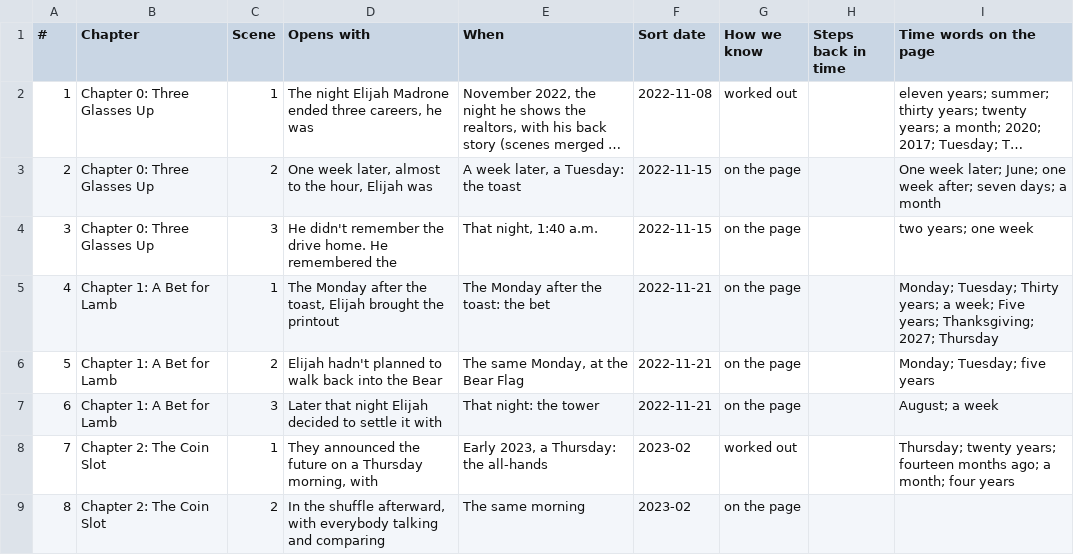
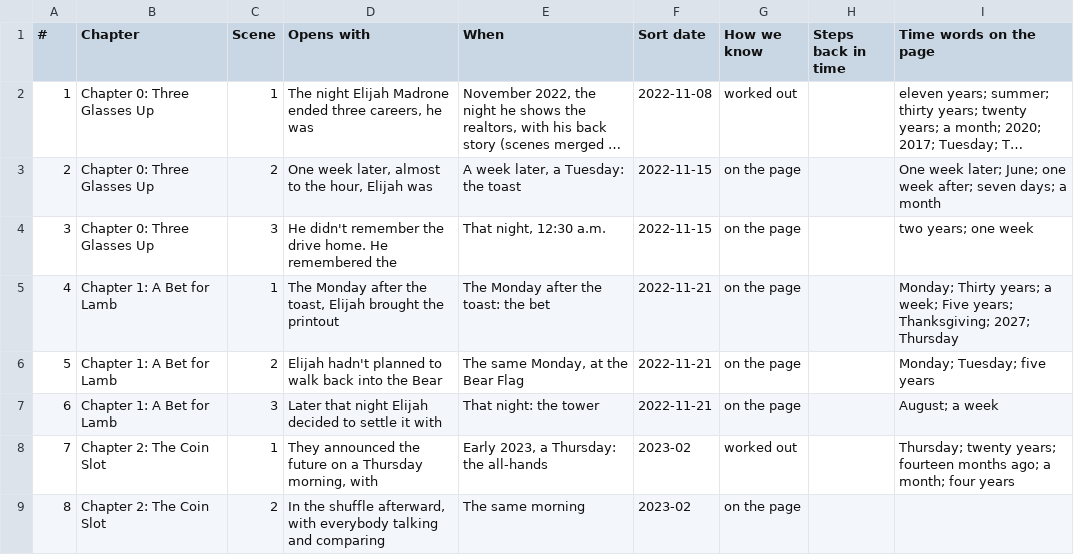
Before and after one commit to ctavolazzi/survivingthesingularity, a CSV file: manuscript/novel/calendar-2026-11-27.csv, drawn as a sheet; only a part is shown; long unchanged cells end in ….

```diff
--- a/manuscript/novel/calendar-2026-11-27.csv
+++ b/manuscript/novel/calendar-2026-11-27.csv
@@ -3,4 +3,4 @@
 2,Chapter 0: Three Glasses Up,2,"One week later, almost to the hour, Elijah was","A week later, a Tuesday: the toast",2022-11-15,on the page,,One week later; June; one week after; seven days; a month
-3,Chapter 0: Three Glasses Up,3,He didn't remember the drive home. He remembered the,"That night, 1:40 a.m.",2022-11-15,on the page,,two years; one week
-4,Chapter 1: A Bet for Lamb,1,"The Monday after the toast, Elijah brought the printout",The Monday after the toast: the bet,2022-11-21,on the page,,Monday; Tuesday; Thirty years; a week; Five years; Thanksgiving; 2027; Thursday
+3,Chapter 0: Three Glasses Up,3,He didn't remember the drive home. He remembered the,"That night, 12:30 a.m.",2022-11-15,on the page,,two years; one week
+4,Chapter 1: A Bet for Lamb,1,"The Monday after the toast, Elijah brought the printout",The Monday after the toast: the bet,2022-11-21,on the page,,Monday; Thirty years; a week; Five years; Thanksgiving; 2027; Thursday
 5,Chapter 1: A Bet for Lamb,2,Elijah hadn't planned to walk back into the Bear,"The same Monday, at the Bear Flag",2022-11-21,on the page,,Monday; Tuesday; five years
```
Also changed, not shown: manuscript/novel/calendar-checks-2026-11-27.csv, manuscript/novel/conversations-2026-11-27.csv, 8 other files.
